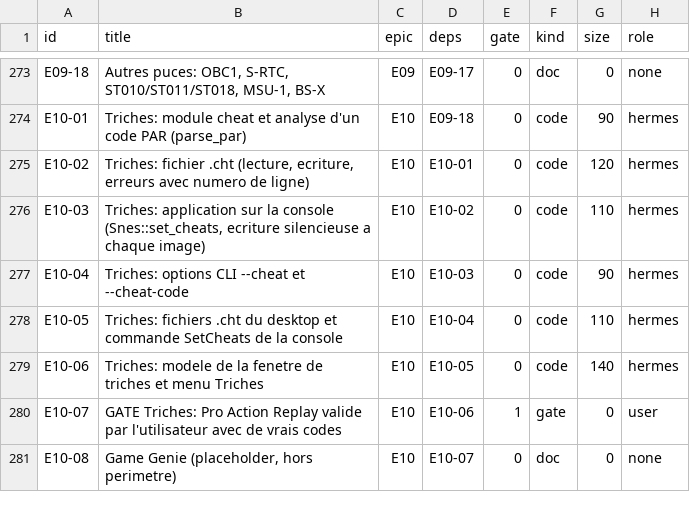
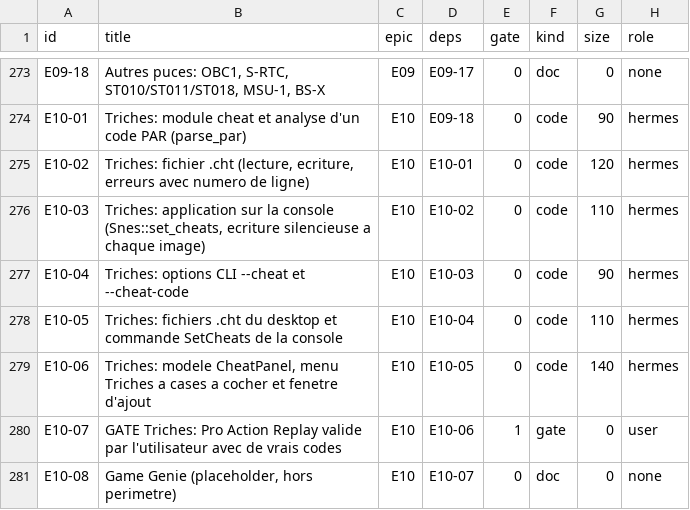
Before and after one commit to Farquaad56/Puce16_Snes, a TSV file: docs/tasks/INDEX.tsv, drawn as a sheet; only a part is shown, gaps mark what is left out.

Commit message:
E10-06: menu Triches a cases a cocher et fenetre d'ajout

```diff
--- a/docs/tasks/INDEX.tsv
+++ b/docs/tasks/INDEX.tsv
@@ -278,3 +278,3 @@ E10-04	Triches: options CLI --cheat et --cheat-code	E10	E10-03	0	code	90	hermes
 E10-05	Triches: fichiers .cht du desktop et commande SetCheats de la console	E10	E10-04	0	code	110	hermes
-E10-06	Triches: modele de la fenetre de triches et menu Triches	E10	E10-05	0	code	140	hermes
+E10-06	Triches: modele CheatPanel, menu Triches a cases a cocher et fenetre d'ajout	E10	E10-05	0	code	140	hermes
 E10-07	GATE Triches: Pro Action Replay valide par l'utilisateur avec de vrais codes	E10	E10-06	1	gate	0	user
```
Also changed, not shown: 26 other files.
